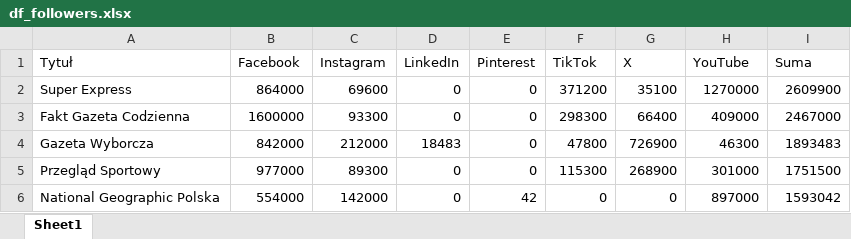
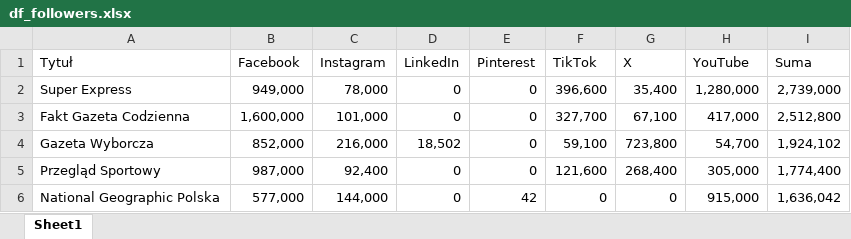
Before and after one commit to PolskieBadaniaCzytelnictwa/Social-Media, an Excel workbook: df_followers.xlsx, sheet Sheet1, drawn as a sheet; only a part is shown; values as stored, in another font and other column widths than the file's, no cell formats; the diff covers the shown part only; the diff names each change by its address in the sheet, - before the commit and + after, or states it on an @@ line.

Commit message:
Update df_followers

```diff
--- a/df_followers.xlsx (sheet Sheet1)
+++ b/df_followers.xlsx (sheet Sheet1)
-B2 (Facebook): 864000
+B2 (Facebook): 949,000
-C2 (Instagram): 69600
+C2 (Instagram): 78,000
-F2 (TikTok): 371200
+F2 (TikTok): 396,600
-G2 (X): 35100
+G2 (X): 35,400
-H2 (YouTube): 1270000
+H2 (YouTube): 1,280,000
-I2 (Suma): 2609900
+I2 (Suma): 2,739,000
-B3 (Facebook): 1600000
+B3 (Facebook): 1,600,000
-C3 (Instagram): 93300
+C3 (Instagram): 101,000
-F3 (TikTok): 298300
+F3 (TikTok): 327,700
-G3 (X): 66400
+G3 (X): 67,100
-H3 (YouTube): 409000
+H3 (YouTube): 417,000
-I3 (Suma): 2467000
+I3 (Suma): 2,512,800
-B4 (Facebook): 842000
+B4 (Facebook): 852,000
-C4 (Instagram): 212000
+C4 (Instagram): 216,000
-D4 (LinkedIn): 18483
+D4 (LinkedIn): 18,502
-F4 (TikTok): 47800
+F4 (TikTok): 59,100
-G4 (X): 726900
+G4 (X): 723,800
-H4 (YouTube): 46300
+H4 (YouTube): 54,700
-I4 (Suma): 1893483
+I4 (Suma): 1,924,102
-B5 (Facebook): 977000
+B5 (Facebook): 987,000
-C5 (Instagram): 89300
+C5 (Instagram): 92,400
-F5 (TikTok): 115300
+F5 (TikTok): 121,600
-G5 (X): 268900
+G5 (X): 268,400
-H5 (YouTube): 301000
+H5 (YouTube): 305,000
-I5 (Suma): 1751500
+I5 (Suma): 1,774,400
-B6 (Facebook): 554000
+B6 (Facebook): 577,000
-C6 (Instagram): 142000
+C6 (Instagram): 144,000
-H6 (YouTube): 897000
+H6 (YouTube): 915,000
-I6 (Suma): 1593042
+I6 (Suma): 1,636,042
```
Also changed, not shown: 17 added rows, 17 removed rows and 336 edited cells elsewhere in this sheet, cell formats.
